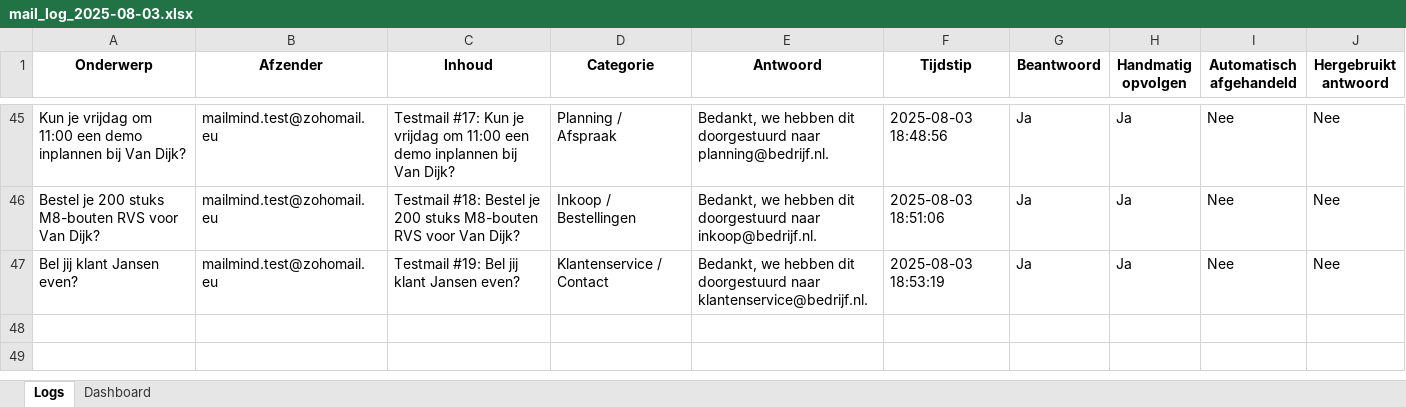
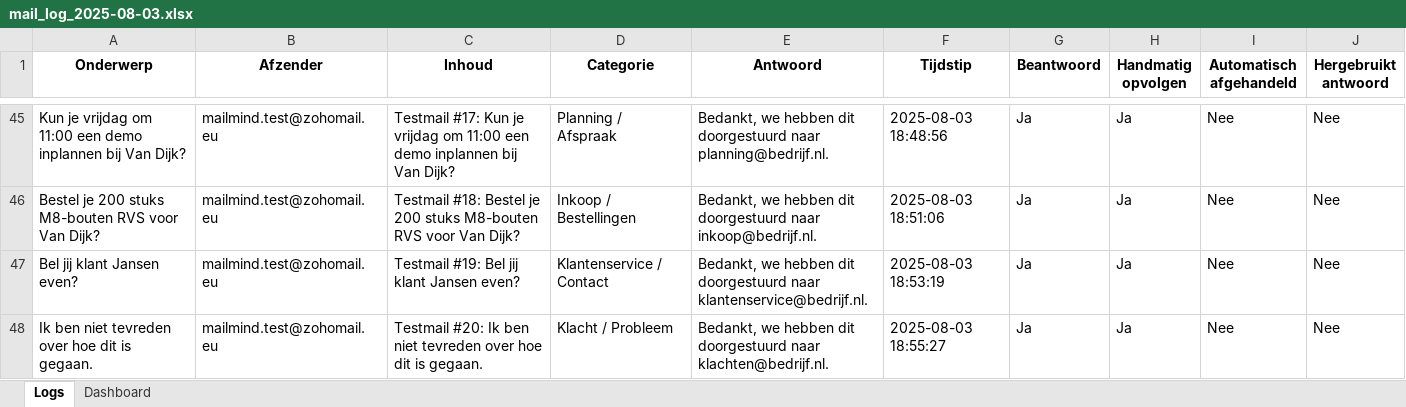
Before and after one commit to MailMind-app/streamlit-dashboard, an Excel workbook: logs/mail_log_2025-08-03.xlsx, sheet Logs, drawn as a sheet; only a part is shown, gaps mark what is left out; values as stored, in another font and other column widths than the file's, no borders; conditional formats not drawn; the diff names each change by its address in the sheet, - before the commit and + after, or states it on an @@ line.

Commit message:
Automatische test-sync: 2025-08-03 18:55:50

```diff
--- a/logs/mail_log_2025-08-03.xlsx (sheet Logs)
+++ b/logs/mail_log_2025-08-03.xlsx (sheet Logs)
+row 48: Ik ben niet tevreden over hoe dit is gegaan. | mailmind.test@zohomail.eu | Testmail #20: Ik ben niet tevreden over hoe dit is gegaan. | Klacht / Probleem | Bedankt, we hebben dit doorgestuurd naar klachten@bedrijf.nl. | 2025-08-03 18:55:27 | Ja | Ja | Nee | Nee
```
Also changed, not shown: sheet Dashboard.
